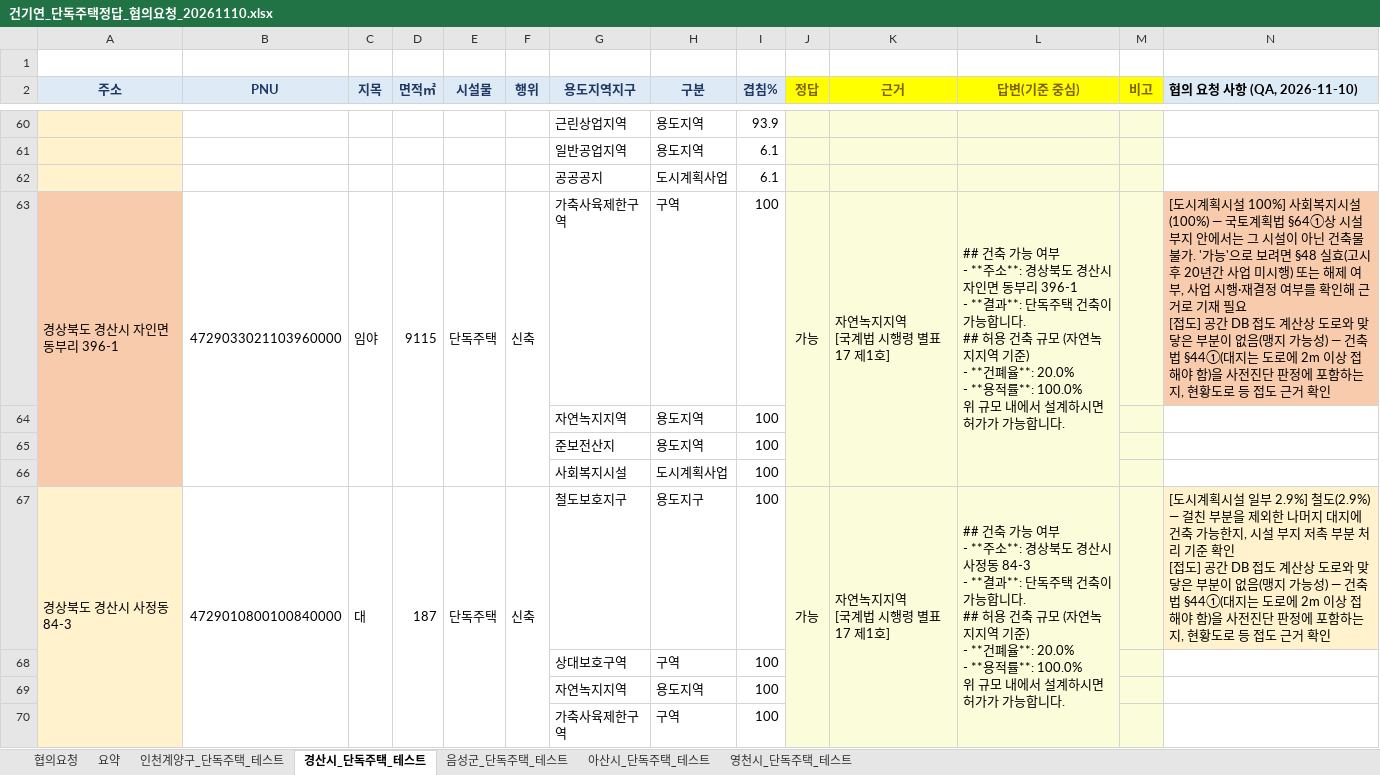
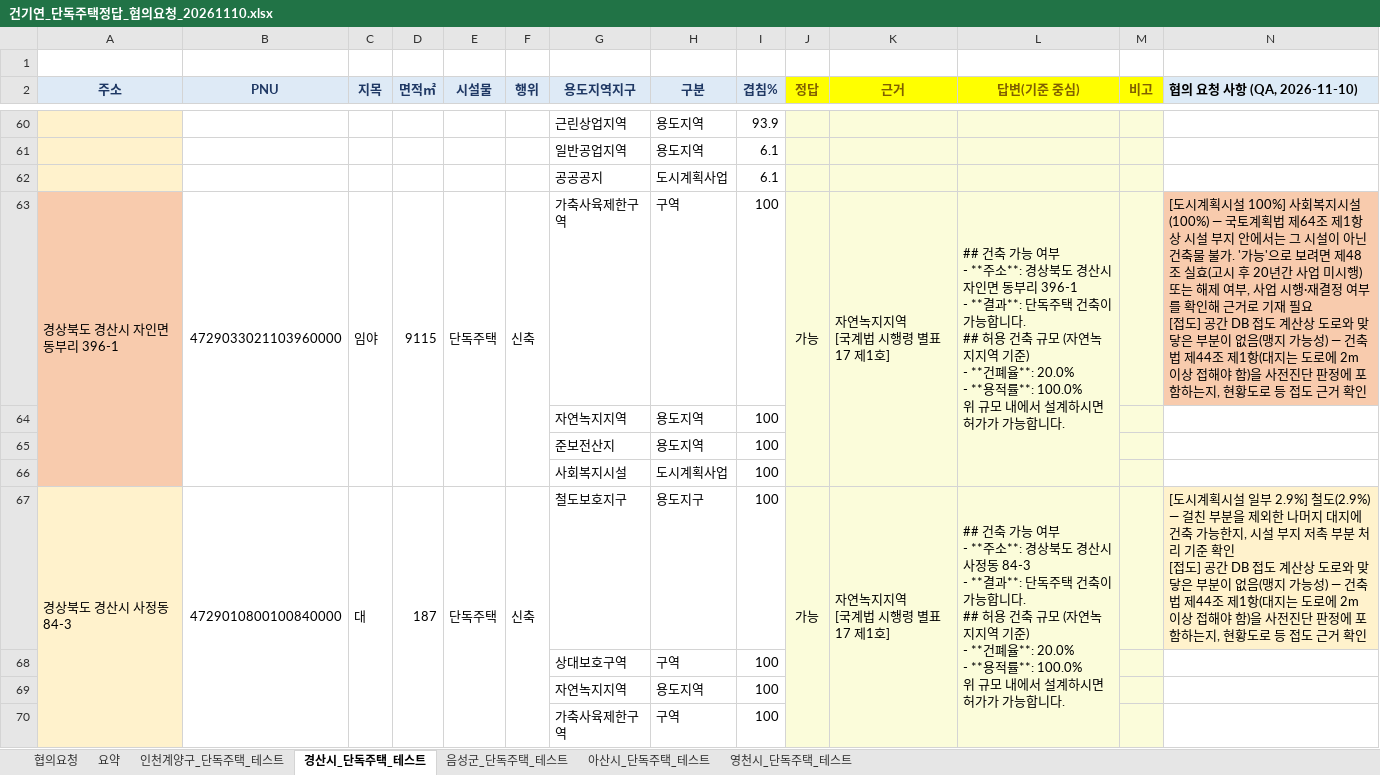
Before and after one commit to eunkyeoung/nipa_ai_eval, an Excel workbook: spec_data/원본_5개지자체/건기연_단독주택정답_협의요청_20261110.xlsx, sheet 경산시_단독주택_테스트, drawn as a sheet; only a part is shown, gaps mark what is left out; values as stored, in another font and other column widths than the file's, no borders; ↵ is a line break in a cell; the diff covers the shown part only; the diff names each change by its address in the sheet, - before the commit and + after, or states it on an @@ line.

```diff
--- a/spec_data/원본_5개지자체/건기연_단독주택정답_협의요청_20261110.xlsx (sheet 경산시_단독주택_테스트)
+++ b/spec_data/원본_5개지자체/건기연_단독주택정답_협의요청_20261110.xlsx (sheet 경산시_단독주택_테스트)
-N63 (협의 요청 사항 (QA, 2026-11-10)): …계획법 §64①상 시설 부지 안에서는 그 시설이 아닌 건축물 불가. '가능'으로 보려면 §48 실효(고시 후 20년간 사업 미시행) 또는 해제 여부, 사업 시행·재결정 여부를 확인해 근거로 기재 필요 ↵ [접도] 공간 DB 접도 계산상 도로와 맞닿은 부분이 없음(맹지 가능성) — 건축법 §44①(대지는…
+N63 (협의 요청 사항 (QA, 2026-11-10)): …계획법 제64조 제1항상 시설 부지 안에서는 그 시설이 아닌 건축물 불가. '가능'으로 보려면 제48조 실효(고시 후 20년간 사업 미시행) 또는 해제 여부, 사업 시행·재결정 여부를 확인해 근거로 기재 필요 ↵ [접도] 공간 DB 접도 계산상 도로와 맞닿은 부분이 없음(맹지 가능성) — 건축법 제44조 제1항(대지는…
-N67 (협의 요청 사항 (QA, 2026-11-10)): …건축법 §44①(대지는…
+N67 (협의 요청 사항 (QA, 2026-11-10)): …건축법 제44조 제1항(대지는…
```
Also changed, not shown: 18 edited cells elsewhere in this sheet, sheet 협의요청, sheet 음성군_단독주택_테스트, sheet 아산시_단독주택_테스트, sheet 인천계양구_단독주택_테스트, sheet 영천시_단독주택_테스트, spec_data/원본_5개지자체/AI1_50건_선정내역_v151.xlsx, spec_data/원본_5개지자체/AI5_3퍼센트이하_확인요청_20261110.xlsx, 11 other files.
